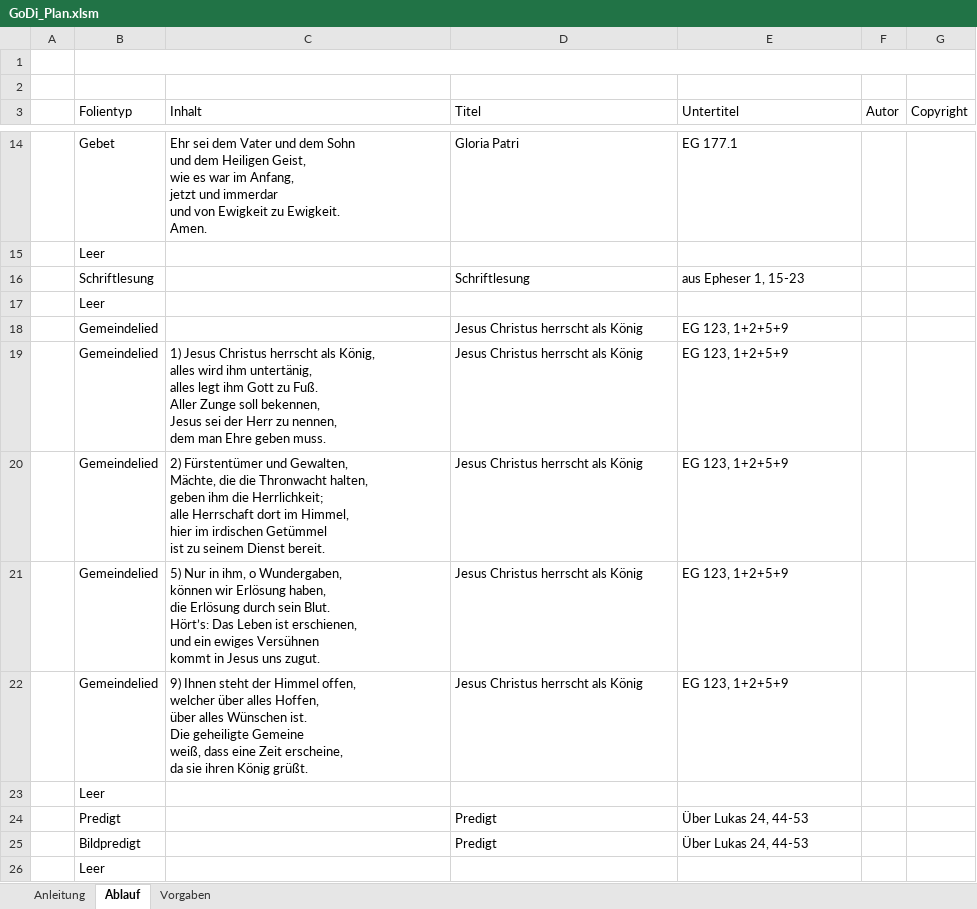
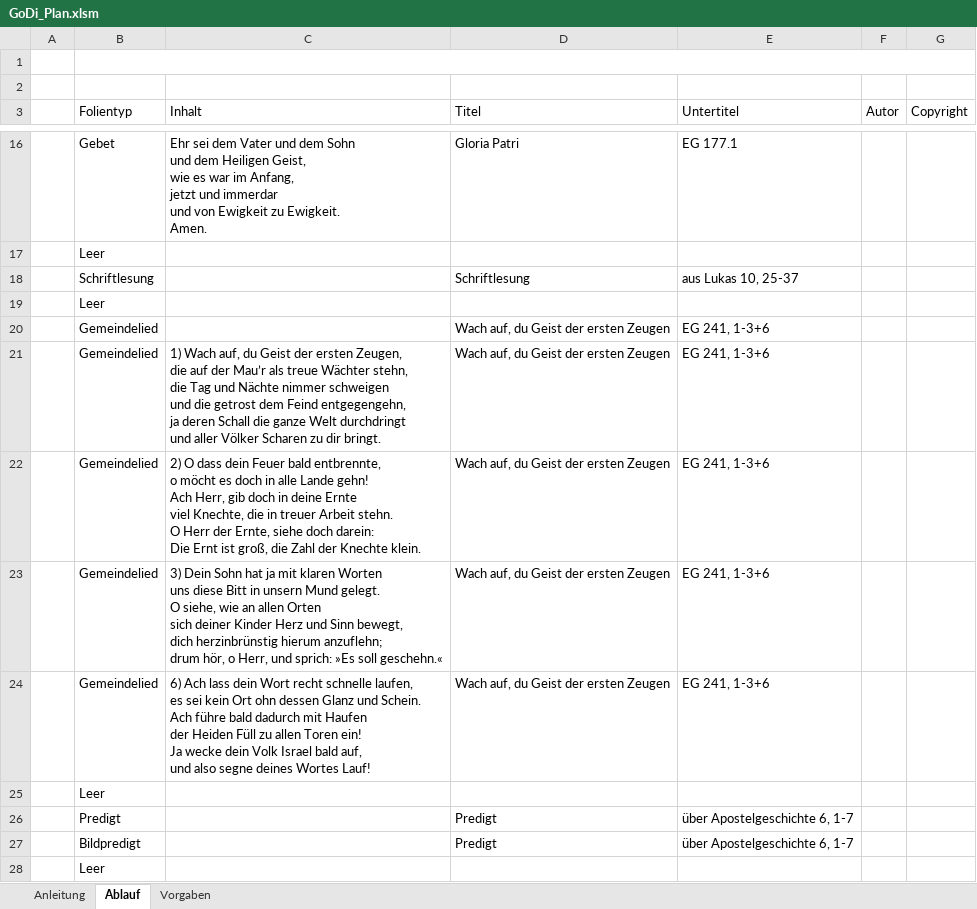
Before and after one commit to chrisih/Konverter, an Excel workbook: Konverter/GoDi_Plan.xlsm, sheet Ablauf, drawn as a sheet; only a part is shown, gaps mark what is left out; values as stored, in another font and other column widths than the file's, no borders; table styles not drawn; removed rows and columns are numbered as before the commit, all else as after; ↵ is a line break in a cell; the diff covers the shown part only; the diff names each change by its address in the sheet, - before the commit and + after, or states it on an @@ line.

```diff
--- a/Konverter/GoDi_Plan.xlsm (sheet Ablauf)
+++ b/Konverter/GoDi_Plan.xlsm (sheet Ablauf)
-E18 (Untertitel): aus Epheser 1, 15-23
+E18 (Untertitel): aus Lukas 10, 25-37
-D20 (Titel): Jesus Christus herrscht als König
+D20 (Titel): Wach auf, du Geist der ersten Zeugen
-E20 (Untertitel): EG 123, 1+2+5+9
+E20 (Untertitel): EG 241, 1-3+6
-row 19:  | Gemeindelied | 1) Jesus Christus herrscht als König, ↵ alles wird ihm untertänig, ↵ alles legt ihm Gott zu Fuß. ↵ Aller Zunge soll bekennen, ↵ Jesus sei der Herr zu nennen, ↵ dem man Ehre geben muss. | Jesus Christus herrscht als König | EG 123, 1+2+5+9
+row 21:  | Gemeindelied | 1) Wach auf, du Geist der ersten Zeugen, ↵ die auf der Mau’r als treue Wächter stehn, ↵ die Tag und Nächte nimmer schweigen ↵ und die getrost dem Feind entgegengehn, ↵ ja deren Schall die ganze Welt durchdringt ↵ und aller Völker Scharen zu dir bringt. | Wach auf, du Geist der ersten Zeugen | EG 241, 1-3+6
-C22 (Inhalt): 2) Fürstentümer und Gewalten, ↵ Mächte, die die Thronwacht halten, ↵ geben ihm die Herrlichkeit; ↵ alle Herrschaft dort im Himmel, ↵ hier im irdischen Getümmel ↵ ist zu seinem Dienst bereit.
+C22 (Inhalt): 2) O dass dein Feuer bald entbrennte, ↵ o möcht es doch in alle Lande gehn! ↵ Ach Herr, gib doch in deine Ernte ↵ viel Knechte, die in treuer Arbeit stehn. ↵ O Herr der Ernte, siehe doch darein: ↵ Die Ernt ist groß, die Zahl der Knechte klein.
-D22 (Titel): Jesus Christus herrscht als König
+D22 (Titel): Wach auf, du Geist der ersten Zeugen
-E22 (Untertitel): EG 123, 1+2+5+9
+E22 (Untertitel): EG 241, 1-3+6
-row 21:  | Gemeindelied | 5) Nur in ihm, o Wundergaben, ↵ können wir Erlösung haben, ↵ die Erlösung durch sein Blut. ↵ Hört’s: Das Leben ist erschienen, ↵ und ein ewiges Versühnen ↵ kommt in Jesus uns zugut. | Jesus Christus herrscht als König | EG 123, 1+2+5+9
-row 22:  | Gemeindelied | 9) Ihnen steht der Himmel offen, ↵ welcher über alles Hoffen, ↵ über alles Wünschen ist. ↵ Die geheiligte Gemeine ↵ weiß, dass eine Zeit erscheine, ↵ da sie ihren König grüßt. | Jesus Christus herrscht als König | EG 123, 1+2+5+9
+row 23:  | Gemeindelied | 3) Dein Sohn hat ja mit klaren Worten ↵ uns diese Bitt in unsern Mund gelegt. ↵ O siehe, wie an allen Orten ↵ sich deiner Kinder Herz und Sinn bewegt, ↵ dich herzinbrünstig hierum anzuflehn; ↵ drum hör, o Herr, und sprich: »Es soll geschehn.« | Wach auf, du Geist der ersten Zeugen | EG 241, 1-3+6
+row 24:  | Gemeindelied | 6) Ach lass dein Wort recht schnelle laufen, ↵ es sei kein Ort ohn dessen Glanz und Schein. ↵ Ach führe bald dadurch mit Haufen ↵ der Heiden Füll zu allen Toren ein! ↵ Ja wecke dein Volk Israel bald auf, ↵ und also segne deines Wortes Lauf! | Wach auf, du Geist der ersten Zeugen | EG 241, 1-3+6
-E26:E27 (Untertitel): Über Lukas 24, 44-53
+E26:E27 (Untertitel): über Apostelgeschichte 6, 1-7
```
Also changed, not shown: 18 added rows, 8 removed rows and 17 edited cells elsewhere in this sheet, 31 other files.
